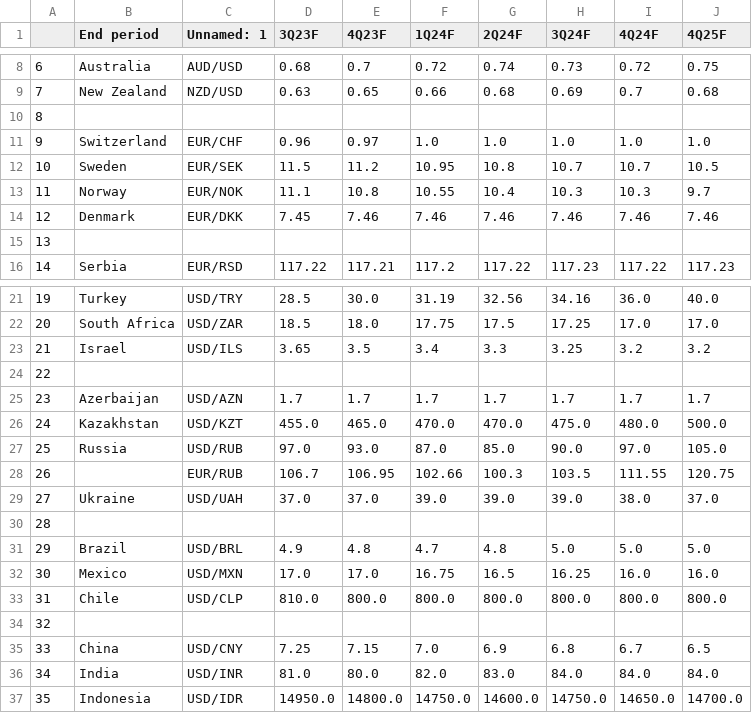
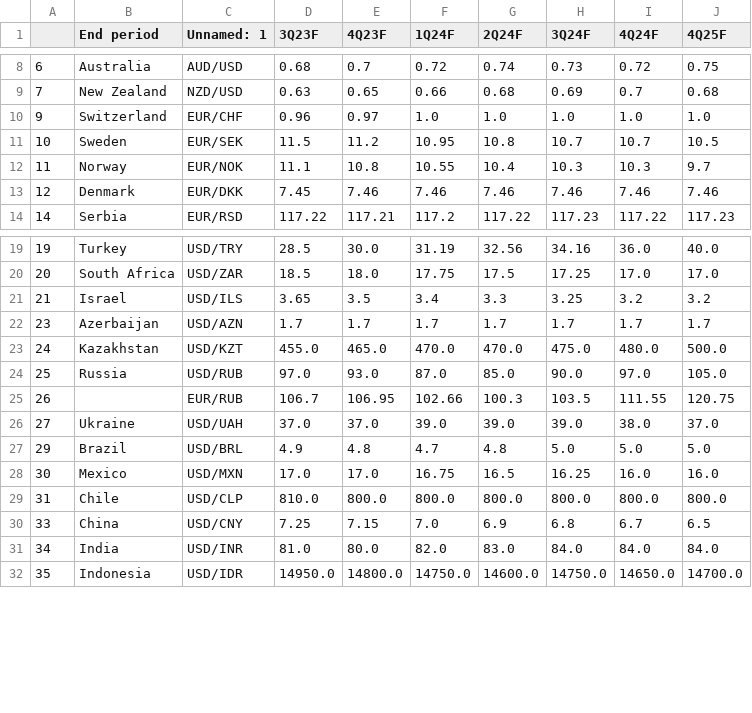
Before and after one commit to cmangla/boe-rate-forecast-tracker, a CSV file: ing-forecasts_6.csv, drawn as a sheet; only a part is shown, gaps mark what is left out; the diff names each change by its address in the sheet, - before the commit and + after, or states it on an @@ line.

```diff
--- a/ing-forecasts_6.csv
+++ b/ing-forecasts_6.csv
-row 10: 8
-row 15: 13
-row 24: 22
-row 30: 28
-row 34: 32
```
Also changed, not shown: ing-forecasts_0.csv, ing-forecasts_2.csv, 5 other files.
